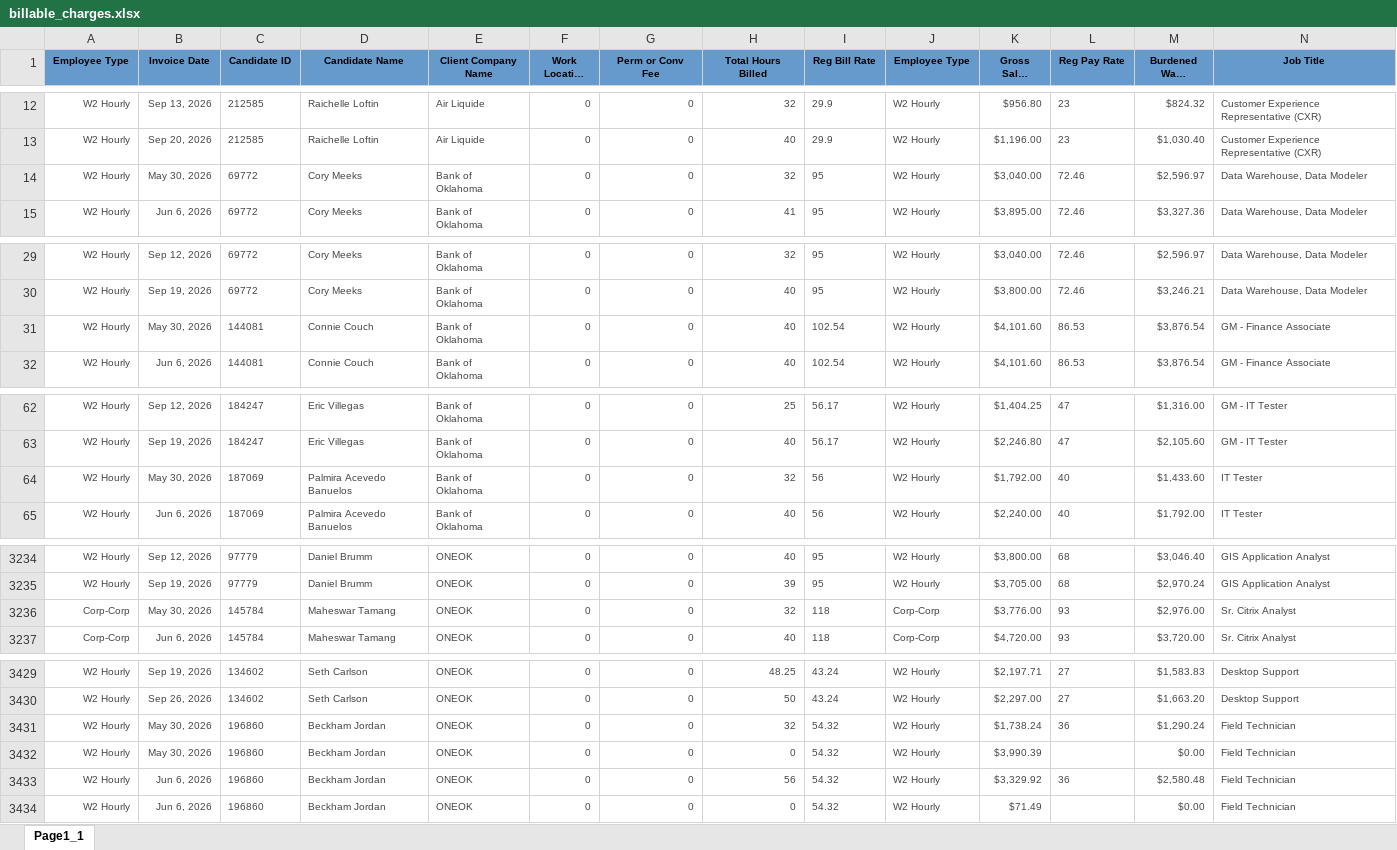
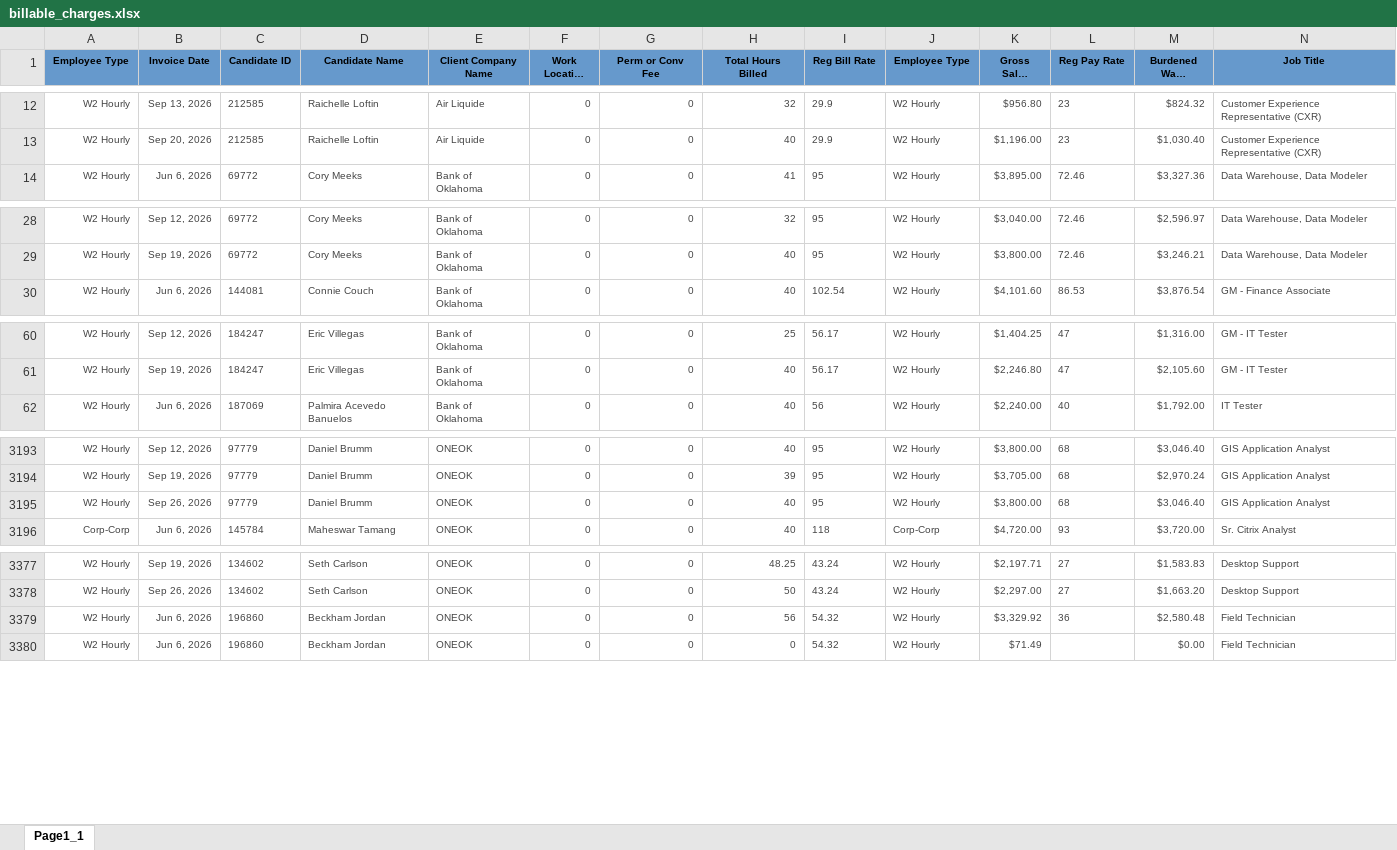
Before and after one commit to Pwilson37OTS/oaktree-invoice-reconciler, an Excel workbook: data/billable_charges.xlsx, sheet Page1_1, drawn as a sheet; only a part is shown, gaps mark what is left out; long unchanged cells end in …; values as stored, in another font and other column widths than the file's, no borders; removed rows and columns are numbered as before the commit, all else as after; rows hold the shown columns only; the diff covers the shown part only; the diff names each change by its address in the sheet, - before the commit and + after, or states it on an @@ line.

Commit message:
Refresh data 2026-09-28 09:50

```diff
--- a/data/billable_charges.xlsx (sheet Page1_1)
+++ b/data/billable_charges.xlsx (sheet Page1_1)
-row 14: W2 Hourly | May 30, 2026 | 69772 | Cory Meeks | Bank of Oklahoma | 0 | 0 | 32 | 95 | W2 Hourly | $3,040.00 | 72.46 | $2,596.97 | Data Warehouse, Data Modeler
-row 31: W2 Hourly | May 30, 2026 | 144081 | Connie Couch | Bank of Oklahoma | 0 | 0 | 40 | 102.54 | W2 Hourly | $4,101.60 | 86.53 | $3,876.54 | GM - Finance Associate
-row 64: W2 Hourly | May 30, 2026 | 187069 | Palmira Acevedo Banuelos | Bank of Oklahoma | 0 | 0 | 32 | 56 | W2 Hourly | $1,792.00 | 40 | $1,433.60 | IT Tester
-row 3236: Corp-Corp | May 30, 2026 | 145784 | Maheswar Tamang | ONEOK | 0 | 0 | 32 | 118 | Corp-Corp | $3,776.00 | 93 | $2,976.00 | Sr. Citrix Analyst
+row 3195: W2 Hourly | Sep 26, 2026 | 97779 | Daniel Brumm | ONEOK | 0 | 0 | 40 | 95 | W2 Hourly | $3,800.00 | 68 | $3,046.40 | GIS Application Analyst
-row 3431: W2 Hourly | May 30, 2026 | 196860 | Beckham Jordan | ONEOK | 0 | 0 | 32 | 54.32 | W2 Hourly | $1,738.24 | 36 | $1,290.24 | Field Technician
-row 3432: W2 Hourly | May 30, 2026 | 196860 | Beckham Jordan | ONEOK | 0 | 0 | 0 | 54.32 | W2 Hourly | $3,990.39 |  | $0.00 | Field Technician
```
Also changed, not shown: 1 added row, 57 removed rows and 49 edited cells elsewhere in this sheet, data/billable_charges_CTS.xlsx.
